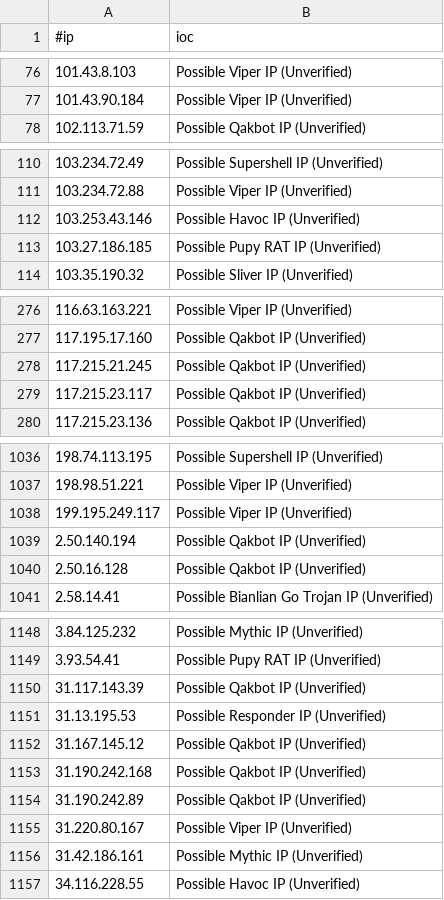
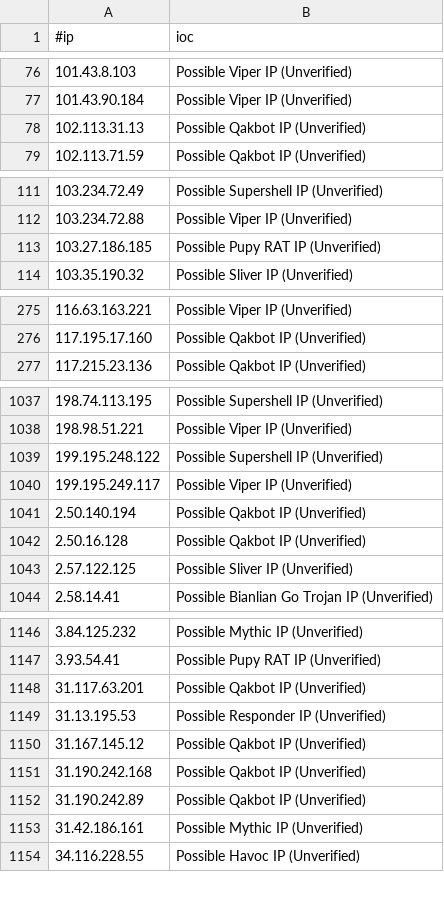
Before and after one commit to beac0n5/C2IntelFeeds, a CSV file: feeds/unverified/IPC2s.csv, drawn as a sheet; only a part is shown, gaps mark what is left out; the diff covers the shown part only.

```diff
--- a/feeds/unverified/IPC2s.csv
+++ b/feeds/unverified/IPC2s.csv
@@ -77,2 +77,3 @@
 101.43.90.184,Possible Viper IP (Unverified)
+102.113.31.13,Possible Qakbot IP (Unverified)
 102.113.71.59,Possible Qakbot IP (Unverified)
@@ -111,3 +112,2 @@
 103.234.72.88,Possible Viper IP (Unverified)
-103.253.43.146,Possible Havoc IP (Unverified)
 103.27.186.185,Possible Pupy RAT IP (Unverified)
@@ -277,4 +276,2 @@
 117.195.17.160,Possible Qakbot IP (Unverified)
-117.215.21.245,Possible Qakbot IP (Unverified)
-117.215.23.117,Possible Qakbot IP (Unverified)
 117.215.23.136,Possible Qakbot IP (Unverified)
@@ -1037,2 +1038,3 @@
 198.98.51.221,Possible Viper IP (Unverified)
+199.195.248.122,Possible Supershell IP (Unverified)
 199.195.249.117,Possible Viper IP (Unverified)
@@ -1040,2 +1042,3 @@
 2.50.16.128,Possible Qakbot IP (Unverified)
+2.57.122.125,Possible Sliver IP (Unverified)
 2.58.14.41,Possible Bianlian Go Trojan IP (Unverified)
@@ -1149,3 +1147,3 @@
 3.93.54.41,Possible Pupy RAT IP (Unverified)
-31.117.143.39,Possible Qakbot IP (Unverified)
+31.117.63.201,Possible Qakbot IP (Unverified)
 31.13.195.53,Possible Responder IP (Unverified)
@@ -1154,3 +1152,2 @@
 31.190.242.89,Possible Qakbot IP (Unverified)
-31.220.80.167,Possible Viper IP (Unverified)
 31.42.186.161,Possible Mythic IP (Unverified)
```
Also changed, not shown: 14 added rows and 15 removed rows elsewhere in this file, feeds/DNSC2Domains-30day.csv, feeds/IPC2s-30day.csv, 7 other files.
